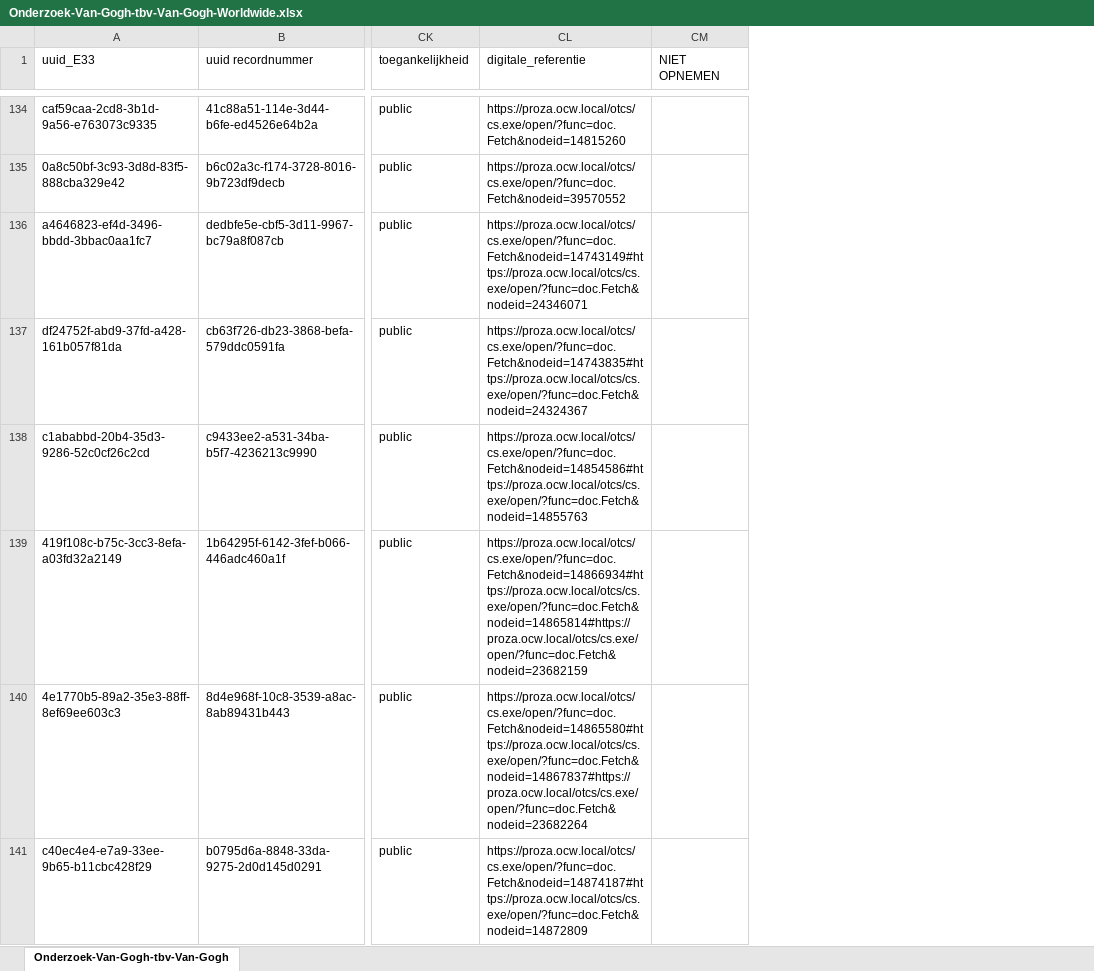
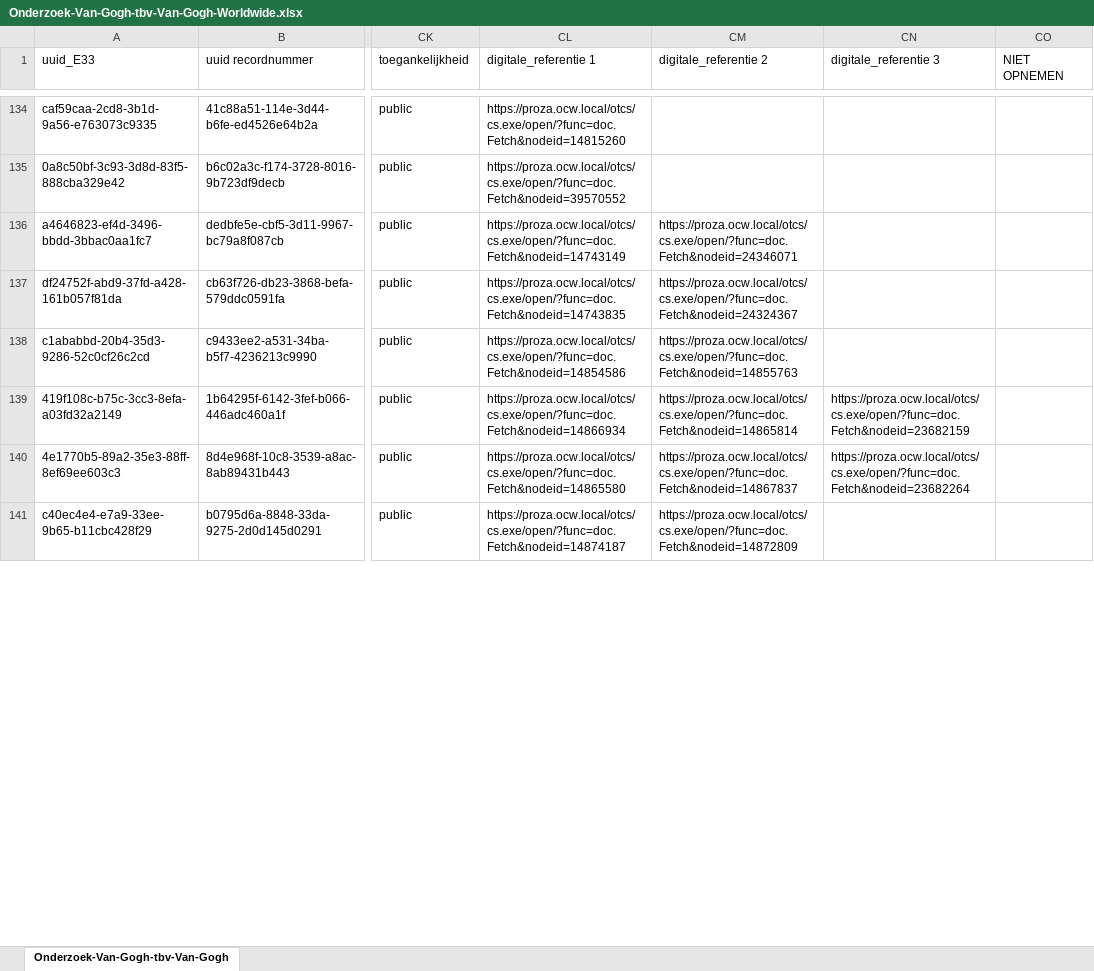
Before and after one commit to cultureelerfgoed/python_scripts, an Excel workbook: Onderzoek-Van-Gogh-tbv-Van-Gogh-Worldwide.xlsx, sheet Onderzoek-Van-Gogh-tbv-Van-Gogh, drawn as a sheet; only a part is shown, gaps mark what is left out; values as stored, in another font and other column widths than the file's, no borders; the diff covers the shown part only; the diff names each change by its address in the sheet, - before the commit and + after, or states it on an @@ line.

```diff
--- a/Onderzoek-Van-Gogh-tbv-Van-Gogh-Worldwide.xlsx (sheet Onderzoek-Van-Gogh-tbv-Van-Gogh)
+++ b/Onderzoek-Van-Gogh-tbv-Van-Gogh-Worldwide.xlsx (sheet Onderzoek-Van-Gogh-tbv-Van-Gogh)
+column CM (digitale_referentie 2), rows 136-141: https://proza.ocw.local/otcs/cs.exe/open/?func=doc.Fetch&nodeid=24346071 | https://proza.ocw.local/otcs/cs.exe/open/?func=doc.Fetch&nodeid=24324367 | https://proza.ocw.local/otcs/cs.exe/open/?func=doc.Fetch&nodeid=14855763 | https://proza.ocw.local/otcs/cs.exe/open/?func=doc.Fetch&nodeid=14865814 | https://proza.ocw.local/otcs/cs.exe/open/?func=doc.Fetch&nodeid=14867837 | https://proza.ocw.local/otcs/cs.exe/open/?func=doc.Fetch&nodeid=14872809
+column CN (digitale_referentie 3), rows 139-140: https://proza.ocw.local/otcs/cs.exe/open/?func=doc.Fetch&nodeid=23682159 | https://proza.ocw.local/otcs/cs.exe/open/?func=doc.Fetch&nodeid=23682264
-CL1: digitale_referentie
+CL1: digitale_referentie 1
-CL136 (digitale_referentie 1): https://proza.ocw.local/otcs/cs.exe/open/?func=doc.Fetch&nodeid=14743149#https://proza.ocw.local/otcs/cs.exe/open/?func=doc.Fetch&nodeid=24346071
+CL136 (digitale_referentie 1): https://proza.ocw.local/otcs/cs.exe/open/?func=doc.Fetch&nodeid=14743149
-CL137 (digitale_referentie 1): https://proza.ocw.local/otcs/cs.exe/open/?func=doc.Fetch&nodeid=14743835#https://proza.ocw.local/otcs/cs.exe/open/?func=doc.Fetch&nodeid=24324367
+CL137 (digitale_referentie 1): https://proza.ocw.local/otcs/cs.exe/open/?func=doc.Fetch&nodeid=14743835
-CL138 (digitale_referentie 1): https://proza.ocw.local/otcs/cs.exe/open/?func=doc.Fetch&nodeid=14854586#https://proza.ocw.local/otcs/cs.exe/open/?func=doc.Fetch&nodeid=14855763
+CL138 (digitale_referentie 1): https://proza.ocw.local/otcs/cs.exe/open/?func=doc.Fetch&nodeid=14854586
-CL139 (digitale_referentie 1): https://proza.ocw.local/otcs/cs.exe/open/?func=doc.Fetch&nodeid=14866934#https://proza.ocw.local/otcs/cs.exe/open/?func=doc.Fetch&nodeid=14865814#https://proza.ocw.local/otcs/cs.exe/open/?func=doc.Fetch&nodeid=23682159
+CL139 (digitale_referentie 1): https://proza.ocw.local/otcs/cs.exe/open/?func=doc.Fetch&nodeid=14866934
-CL140 (digitale_referentie 1): https://proza.ocw.local/otcs/cs.exe/open/?func=doc.Fetch&nodeid=14865580#https://proza.ocw.local/otcs/cs.exe/open/?func=doc.Fetch&nodeid=14867837#https://proza.ocw.local/otcs/cs.exe/open/?func=doc.Fetch&nodeid=23682264
+CL140 (digitale_referentie 1): https://proza.ocw.local/otcs/cs.exe/open/?func=doc.Fetch&nodeid=14865580
-CL141 (digitale_referentie 1): https://proza.ocw.local/otcs/cs.exe/open/?func=doc.Fetch&nodeid=14874187#https://proza.ocw.local/otcs/cs.exe/open/?func=doc.Fetch&nodeid=14872809
+CL141 (digitale_referentie 1): https://proza.ocw.local/otcs/cs.exe/open/?func=doc.Fetch&nodeid=14874187
```
Also changed, not shown: 15 edited cells elsewhere in this sheet, 2 other files.
